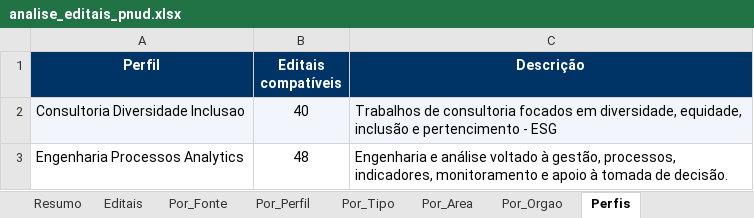
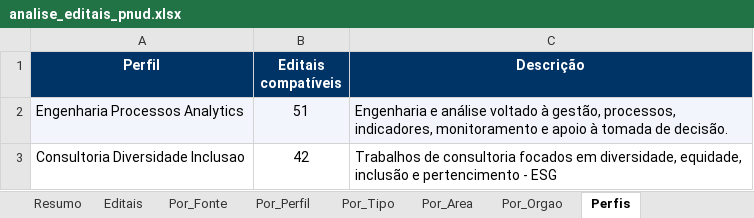
Before and after one commit to ams1974/analise-editais, an Excel workbook: analise_editais_pnud.xlsx, sheet Perfis, drawn as a sheet; values as stored, in another font and other column widths than the file's, no borders; removed rows and columns are numbered as before the commit, all else as after; the diff names each change by its address in the sheet, - before the commit and + after, or states it on an @@ line.

```diff
--- a/analise_editais_pnud.xlsx (sheet Perfis)
+++ b/analise_editais_pnud.xlsx (sheet Perfis)
-row 2: Consultoria Diversidade Inclusao | 40 | Trabalhos de consultoria focados em diversidade, equidade, inclusão e pertencimento - ESG
-A2:C2 fill: none
+A2:C2 fill: #F2F6FC
-B2 (Editais compatíveis): 48
+B2 (Editais compatíveis): 51
+row 3: Consultoria Diversidade Inclusao | 42 | Trabalhos de consultoria focados em diversidade, equidade, inclusão e pertencimento - ESG
```
Also changed, not shown: sheet Editais, sheet Resumo, sheet Por_Perfil, sheet Por_Orgao, sheet Por_Area, sheet Por_Tipo, 1 more sheet, 11 other files.
